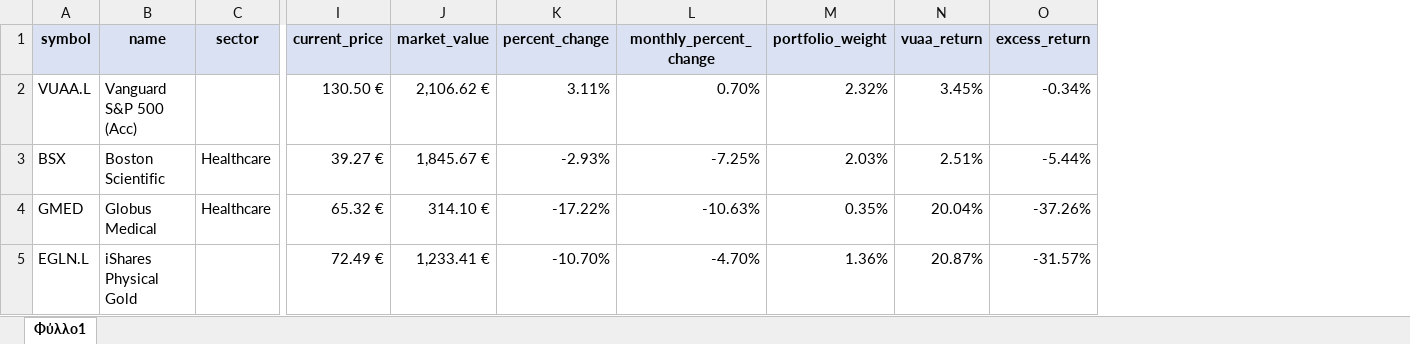
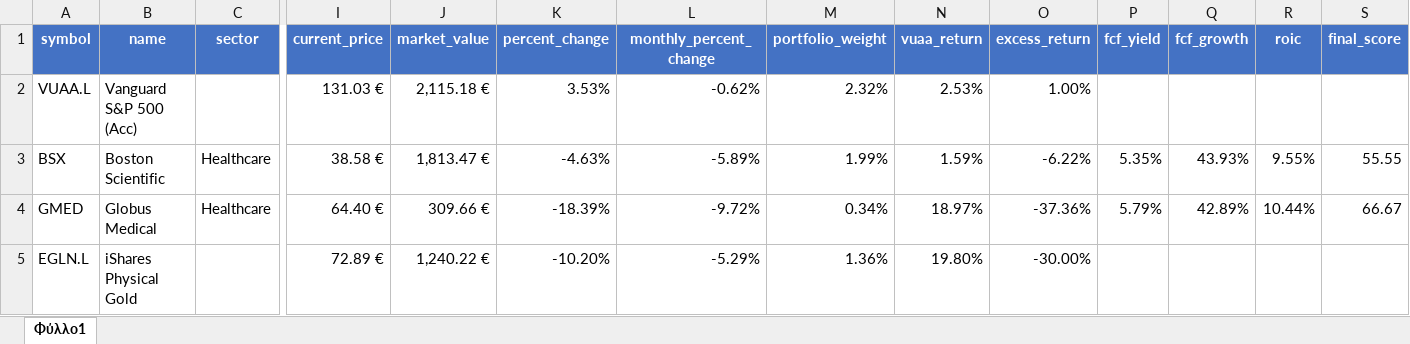
Before and after one commit to jimmi007/METOXES2, an Excel workbook: portfolio.xlsx, sheet Φύλλο1, drawn as a sheet; only a part is shown, gaps mark what is left out; values as stored, in another font and other column widths than the file's, no borders; table styles not drawn; the diff covers the shown part only; the diff names each change by its address in the sheet, - before the commit and + after, or states it on an @@ line.

Commit message:
Add EUR returns and historical FX for Capital and Freedom24

```diff
--- a/portfolio.xlsx (sheet Φύλλο1)
+++ b/portfolio.xlsx (sheet Φύλλο1)
+column P (fcf_yield), rows 3-4: 5.35% | 5.79%
+column Q (fcf_growth), rows 3-4: 43.93% | 42.89%
+column R (roic), rows 3-4: 9.55% | 10.44%
+column S (final_score), rows 3-4: 55.55 | 66.67
@@ A1:O1 fill: #D9E1F2 → #4472C4, text colour: black → #FFFFFF @@
-I2 (current_price): 130.50 €
+I2 (current_price): 131.03 €
-J2 (market_value): 2,106.62 €
+J2 (market_value): 2,115.18 €
-K2 (percent_change): 3.11%
+K2 (percent_change): 3.53%
-L2 (monthly_percent_change): 0.70%
+L2 (monthly_percent_change): -0.62%
-N2 (vuaa_return): 3.45%
+N2 (vuaa_return): 2.53%
-O2 (excess_return): -0.34%
+O2 (excess_return): 1.00%
-I3 (current_price): 39.27 €
+I3 (current_price): 38.58 €
-J3 (market_value): 1,845.67 €
+J3 (market_value): 1,813.47 €
-K3 (percent_change): -2.93%
+K3 (percent_change): -4.63%
-L3 (monthly_percent_change): -7.25%
+L3 (monthly_percent_change): -5.89%
-M3 (portfolio_weight): 2.03%
+M3 (portfolio_weight): 1.99%
-N3 (vuaa_return): 2.51%
+N3 (vuaa_return): 1.59%
-O3 (excess_return): -5.44%
+O3 (excess_return): -6.22%
-I4 (current_price): 65.32 €
+I4 (current_price): 64.40 €
-J4 (market_value): 314.10 €
+J4 (market_value): 309.66 €
-K4 (percent_change): -17.22%
+K4 (percent_change): -18.39%
-L4 (monthly_percent_change): -10.63%
+L4 (monthly_percent_change): -9.72%
-M4 (portfolio_weight): 0.35%
+M4 (portfolio_weight): 0.34%
-N4 (vuaa_return): 20.04%
+N4 (vuaa_return): 18.97%
-O4 (excess_return): -37.26%
+O4 (excess_return): -37.36%
-I5 (current_price): 72.49 €
+I5 (current_price): 72.89 €
-J5 (market_value): 1,233.41 €
+J5 (market_value): 1,240.22 €
-K5 (percent_change): -10.70%
+K5 (percent_change): -10.20%
-L5 (monthly_percent_change): -4.70%
+L5 (monthly_percent_change): -5.29%
-N5 (vuaa_return): 20.87%
+N5 (vuaa_return): 19.80%
-O5 (excess_return): -31.57%
+O5 (excess_return): -30.00%
```
Also changed, not shown: 2 added rows, 422 edited cells and cell formats elsewhere in this sheet, 5 other files.
